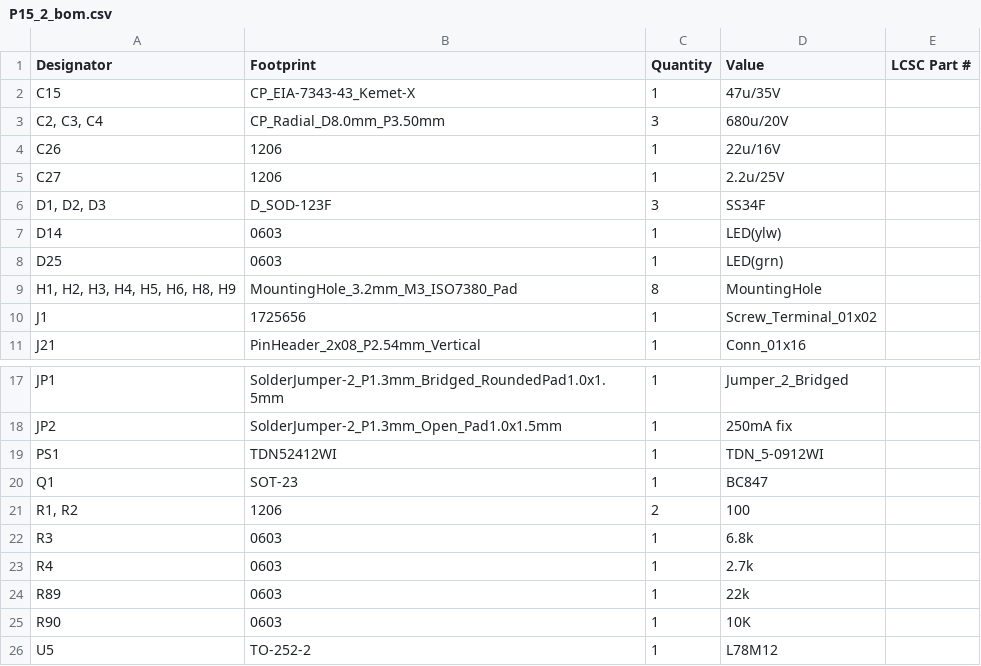
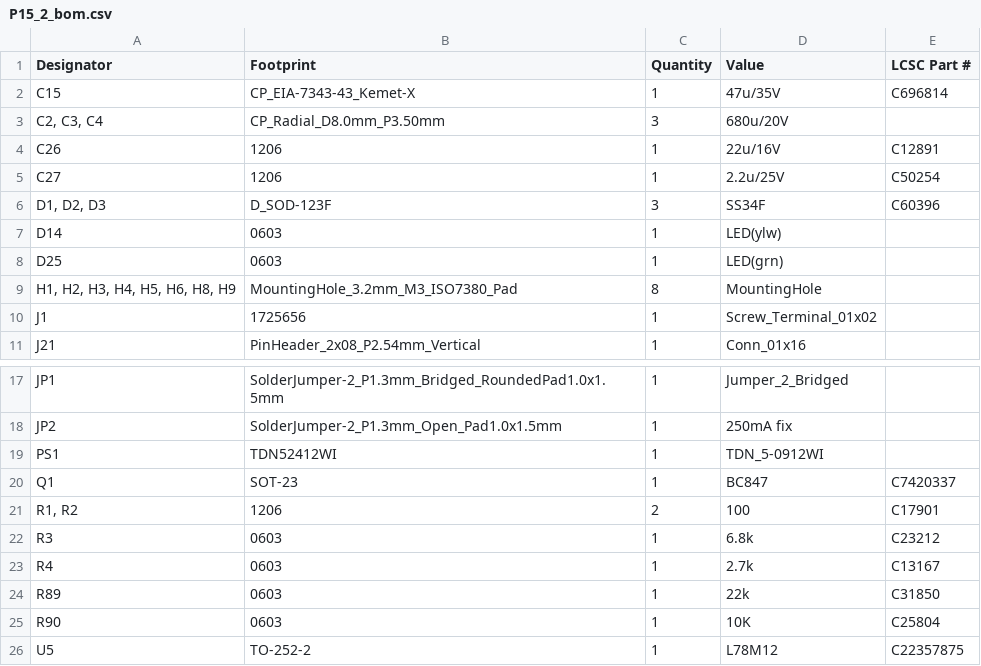
Before and after one commit to git4dcc/RTB_P15, a CSV file: gerber/P15_2_bom.csv, drawn as a sheet; only a part is shown, gaps mark what is left out.

```diff
--- a/gerber/P15_2_bom.csv
+++ b/gerber/P15_2_bom.csv
@@ -1,7 +1,7 @@
 Designator,Footprint,Quantity,Value,LCSC Part #
-C15,CP_EIA-7343-43_Kemet-X,1,47u/35V,
+C15,CP_EIA-7343-43_Kemet-X,1,47u/35V,C696814
 "C2, C3, C4",CP_Radial_D8.0mm_P3.50mm,3,680u/20V,
-C26,1206,1,22u/16V,
-C27,1206,1,2.2u/25V,
-"D1, D2, D3",D_SOD-123F,3,SS34F,
+C26,1206,1,22u/16V,C12891
+C27,1206,1,2.2u/25V,C50254
+"D1, D2, D3",D_SOD-123F,3,SS34F,C60396
 D14,0603,1,LED(ylw),
@@ -19,8 +19,8 @@ JP2,SolderJumper-2_P1.3mm_Open_Pad1.0x1.5mm,1,250mA fix,
 PS1,TDN52412WI,1,TDN_5-0912WI,
-Q1,SOT-23,1,BC847,
-"R1, R2",1206,2,100,
-R3,0603,1,6.8k,
-R4,0603,1,2.7k,
-R89,0603,1,22k,
-R90,0603,1,10K,
-U5,TO-252-2,1,L78M12,
+Q1,SOT-23,1,BC847,C7420337
+"R1, R2",1206,2,100,C17901
+R3,0603,1,6.8k,C23212
+R4,0603,1,2.7k,C13167
+R89,0603,1,22k,C31850
+R90,0603,1,10K,C25804
+U5,TO-252-2,1,L78M12,C22357875
```
Also changed, not shown: 4 other files.
